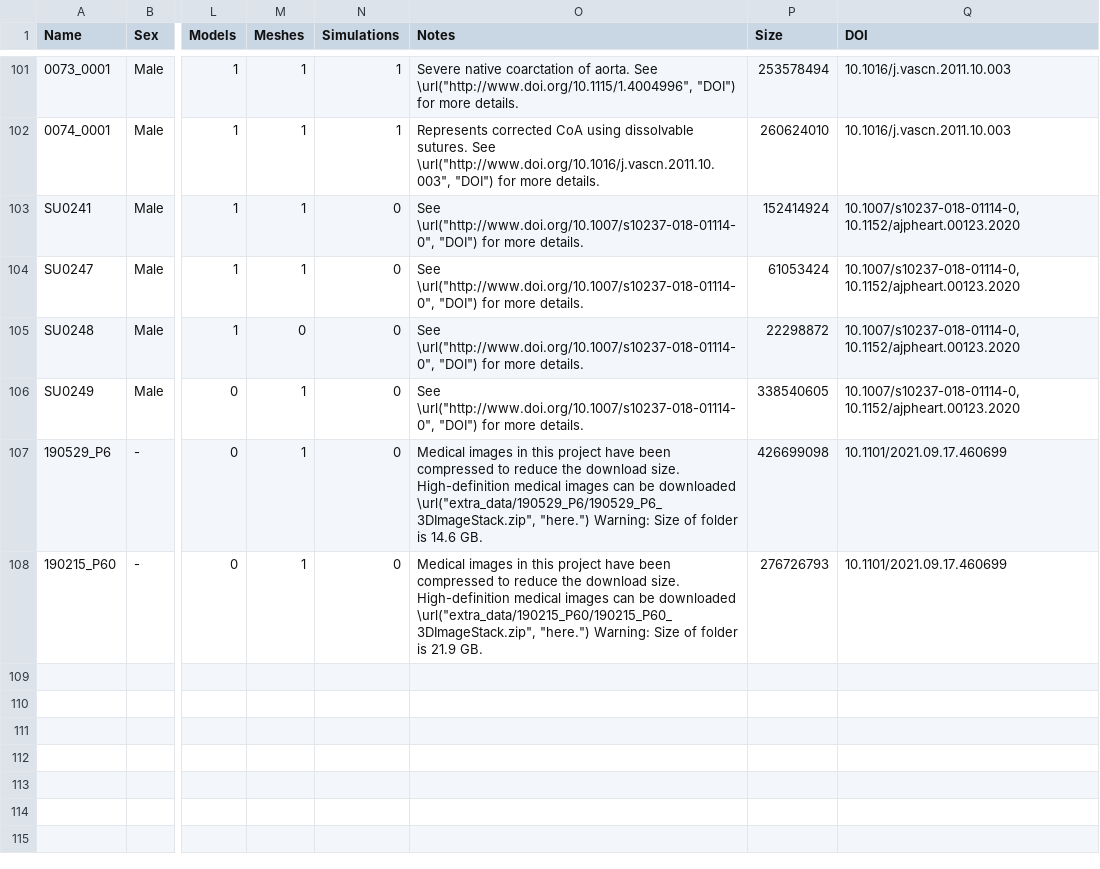
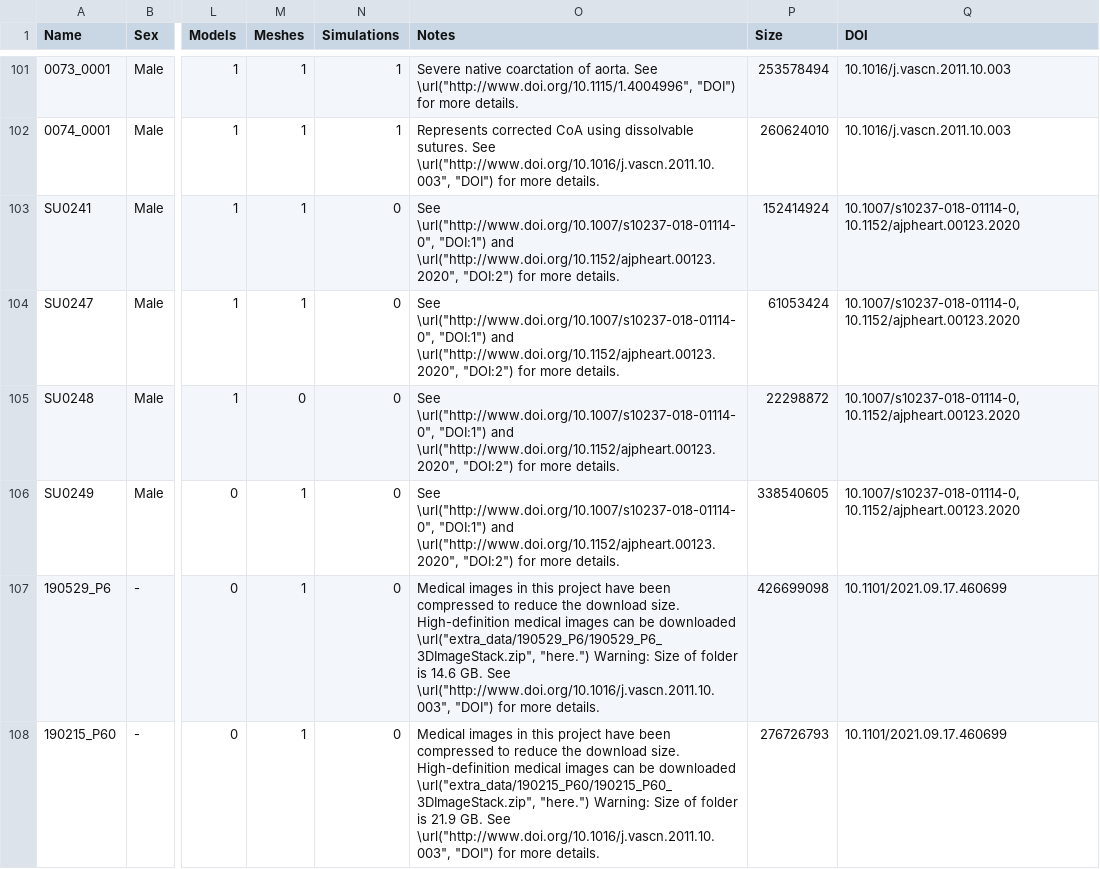
Before and after one commit to SimVascular/vascularmodel, a CSV file: dataset/dataset.csv, drawn as a sheet; only a part is shown, gaps mark what is left out; the diff names each change by its address in the sheet, - before the commit and + after, or states it on an @@ line.

Commit message:
update dataset for multiple URLs

```diff
--- a/dataset/dataset.csv
+++ b/dataset/dataset.csv
-O103:O106 (Notes): See \url("http://www.doi.org/10.1007/s10237-018-01114-0", "DOI") for more…
+O103:O106 (Notes): See \url("http://www.doi.org/10.1007/s10237-018-01114-0", "DOI:1") and \url("http://www.doi.org/10.1152/ajpheart.00123.2020", "DOI:2") for more…
-O107 (Notes): …14.6 GB.
+O107 (Notes): …14.6 GB. See \url("http://www.doi.org/10.1016/j.vascn.2011.10.003", "DOI") for more details.
-O108 (Notes): …21.9 GB.
+O108 (Notes): …21.9 GB. See \url("http://www.doi.org/10.1016/j.vascn.2011.10.003", "DOI") for more details.
```
Also changed, not shown: 1 other file.
